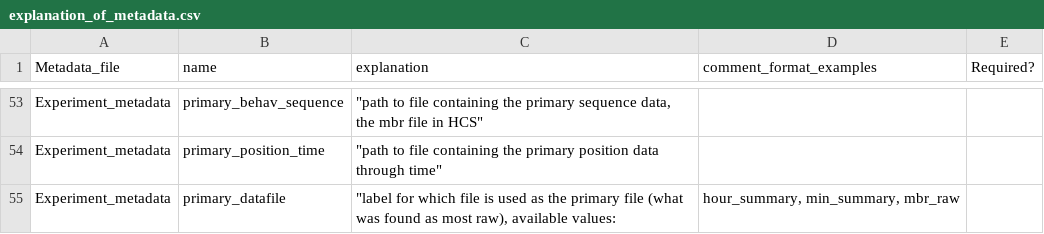
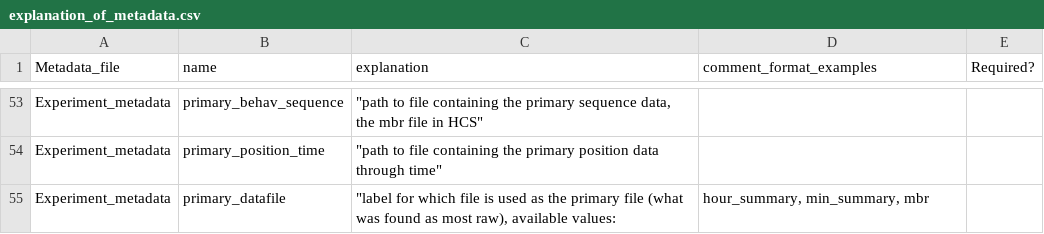
Before and after one commit to jcolomb/HCS_analysis, a CSV file: Metadata_information/explanation_of_metadata.csv, drawn as a sheet; only a part is shown, gaps mark what is left out.

Commit message:
Jcolomb metadatacreator (#23)
* correct vis. abstract (svg)

* erase installation of the osfr package in the manual installation file

* update due to new osfr package

* rerun packrat from scratch

* migrate from packrat to renv

* suppress packrat from dependencies

* Update Readme.md

* modify helper function

* update readme

* update readme 2

* modif

* modif readme +  helper function

* debug on mbr and helper

* change order of warning in app

* adding figures and modify part of the text in readme

* polishing

```diff
--- a/Metadata_information/explanation_of_metadata.csv
+++ b/Metadata_information/explanation_of_metadata.csv
@@ -54,2 +54,2 @@
 "Experiment_metadata","primary_position_time","""path to file containing the primary position data through time""",,
-"Experiment_metadata","primary_datafile","""label for which file is used as the primary file (what was found as most raw), available values: ","hour_summary, min_summary, mbr_raw",
+"Experiment_metadata","primary_datafile","""label for which file is used as the primary file (what was found as most raw), available values: ","hour_summary, min_summary, mbr",
```
Also changed, not shown: 12 other files.
